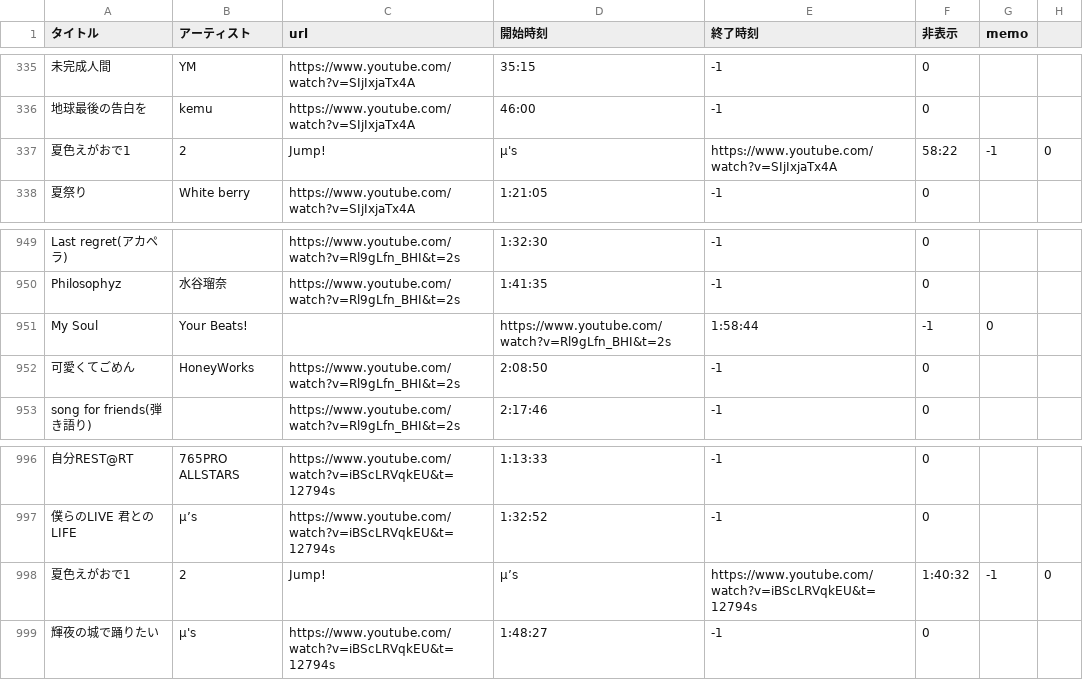
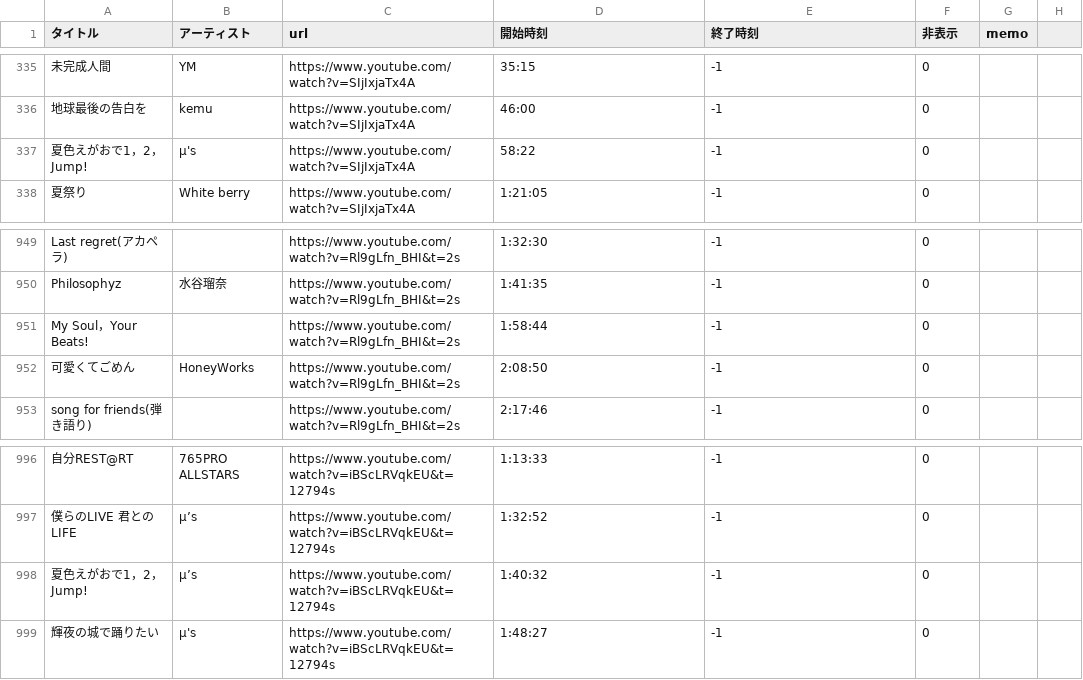
Before and after one commit to kagasan/tsurusube.com, a CSV file: playlist.csv, drawn as a sheet; only a part is shown, gaps mark what is left out; removed rows and columns are numbered as before the commit, all else as after; the diff names each change by its address in the sheet, - before the commit and + after, or states it on an @@ line.

Commit message:
Update playlist.csv

```diff
--- a/playlist.csv
+++ b/playlist.csv
-row 337: 夏色えがおで1 | 2 | Jump! | μ's | https://www.youtube.com/watch?v=SIjIxjaTx4A | 58:22 | -1 | 0
+row 337: 夏色えがおで1，2，Jump! | μ's | https://www.youtube.com/watch?v=SIjIxjaTx4A | 58:22 | -1 | 0
-row 951: My Soul | Your Beats! |  | https://www.youtube.com/watch?v=Rl9gLfn_BHI&t=2s | 1:58:44 | -1 | 0
+row 951: My Soul，Your Beats! |  | https://www.youtube.com/watch?v=Rl9gLfn_BHI&t=2s | 1:58:44 | -1 | 0
-row 998: 夏色えがおで1 | 2 | Jump! | μ’s | https://www.youtube.com/watch?v=iBScLRVqkEU&t=12794s | 1:40:32 | -1 | 0
+row 998: 夏色えがおで1，2，Jump! | μ’s | https://www.youtube.com/watch?v=iBScLRVqkEU&t=12794s | 1:40:32 | -1 | 0
```
